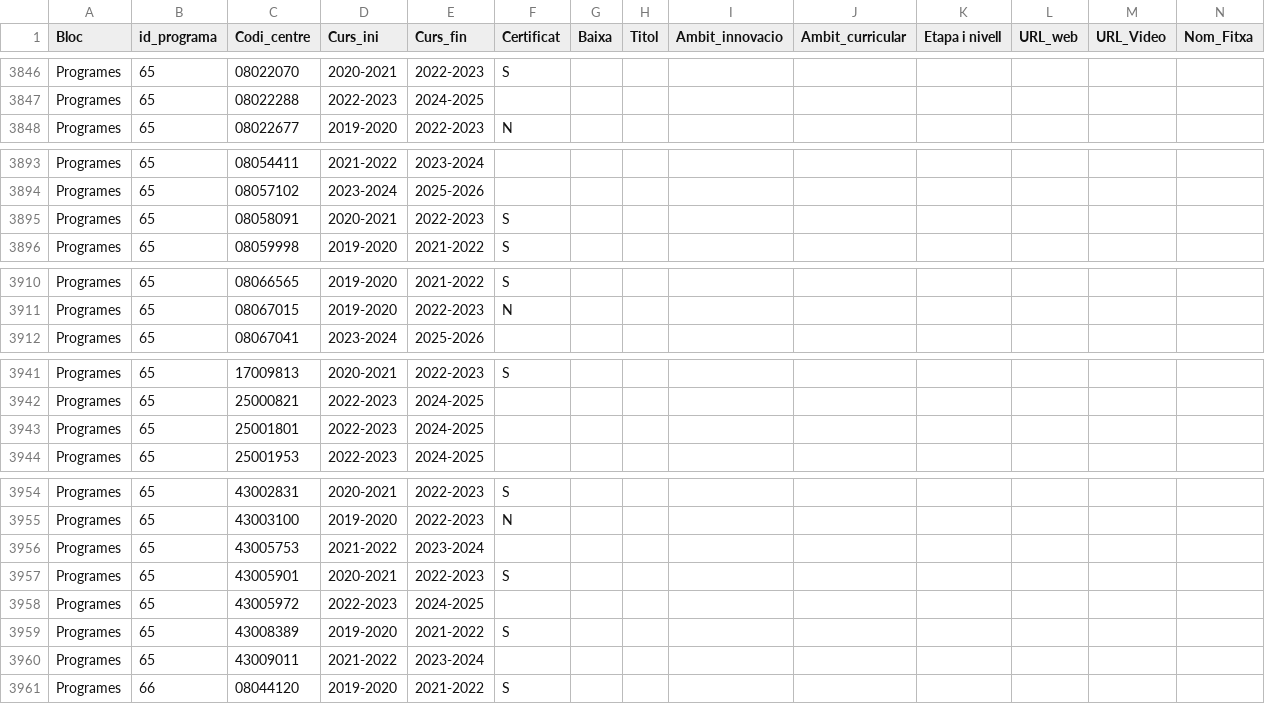
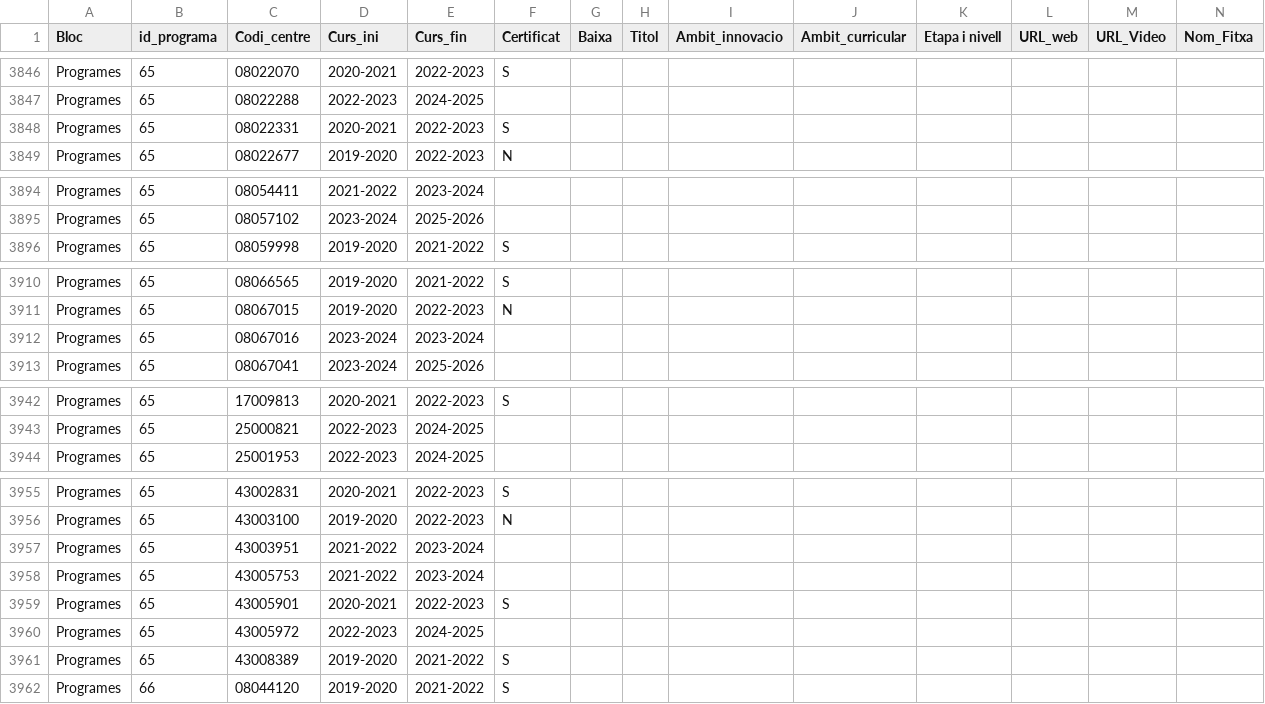
Before and after one commit to projectestac/mapa-innovacio-edu, a CSV file: utils/instancies.csv, drawn as a sheet; only a part is shown, gaps mark what is left out; removed rows and columns are numbered as before the commit, all else as after; rows hold the shown columns only; the diff covers the shown part only; the diff names each change by its address in the sheet, - before the commit and + after, or states it on an @@ line.

```diff
--- a/utils/instancies.csv
+++ b/utils/instancies.csv
+row 3848: Programes | 65 | 08022331 | 2020-2021 | 2022-2023 | S
-row 3895: Programes | 65 | 08058091 | 2020-2021 | 2022-2023 | S
+row 3912: Programes | 65 | 08067016 | 2023-2024 | 2023-2024
-row 3943: Programes | 65 | 25001801 | 2022-2023 | 2024-2025
+row 3957: Programes | 65 | 43003951 | 2021-2022 | 2023-2024
-row 3960: Programes | 65 | 43009011 | 2021-2022 | 2023-2024
```
Also changed, not shown: 1 added row and 4 edited cells elsewhere in this file, utils/programes.csv, 3 other files.
